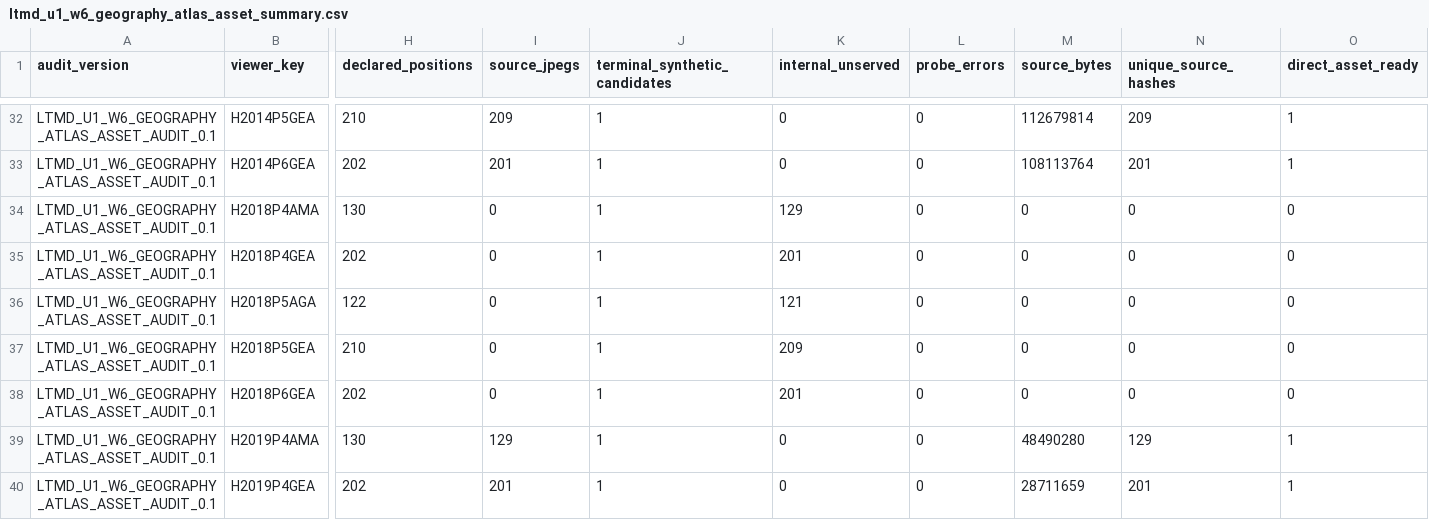
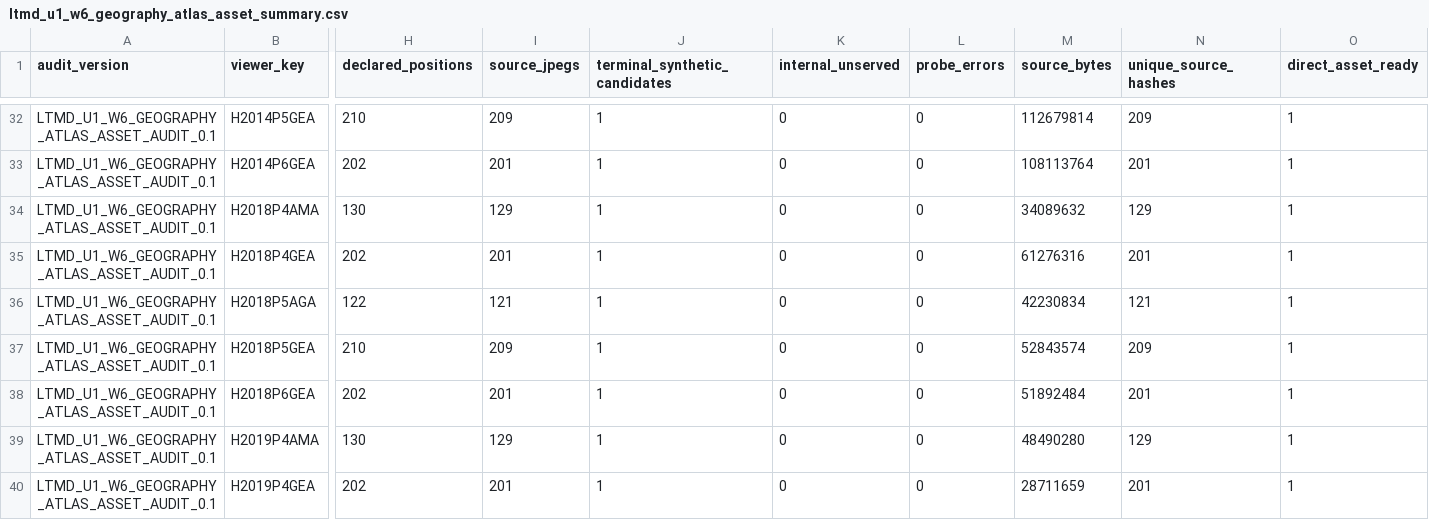
Before and after one commit to fersandovalgtz/libro-texto-mexicano-digital, a CSV file: data/catalog/ltmd_u1_w6_geography_atlas_asset_summary.csv, drawn as a sheet; only a part is shown, gaps mark what is left out; the diff names each change by its address in the sheet, - before the commit and + after, or states it on an @@ line.

```diff
--- a/data/catalog/ltmd_u1_w6_geography_atlas_asset_summary.csv
+++ b/data/catalog/ltmd_u1_w6_geography_atlas_asset_summary.csv
-I34 (source_jpegs): 0
+I34 (source_jpegs): 129
-K34 (internal_unserved): 129
+K34 (internal_unserved): 0
-M34 (source_bytes): 0
+M34 (source_bytes): 34089632
-N34 (unique_source_hashes): 0
+N34 (unique_source_hashes): 129
-O34:O38 (direct_asset_ready): 0
+O34:O38 (direct_asset_ready): 1
-I35 (source_jpegs): 0
+I35 (source_jpegs): 201
-K35 (internal_unserved): 201
+K35 (internal_unserved): 0
-M35 (source_bytes): 0
+M35 (source_bytes): 61276316
-N35 (unique_source_hashes): 0
+N35 (unique_source_hashes): 201
-I36 (source_jpegs): 0
+I36 (source_jpegs): 121
-K36 (internal_unserved): 121
+K36 (internal_unserved): 0
-M36 (source_bytes): 0
+M36 (source_bytes): 42230834
-N36 (unique_source_hashes): 0
+N36 (unique_source_hashes): 121
-I37 (source_jpegs): 0
+I37 (source_jpegs): 209
-K37 (internal_unserved): 209
+K37 (internal_unserved): 0
-M37 (source_bytes): 0
+M37 (source_bytes): 52843574
-N37 (unique_source_hashes): 0
+N37 (unique_source_hashes): 209
-I38 (source_jpegs): 0
+I38 (source_jpegs): 201
-K38 (internal_unserved): 201
+K38 (internal_unserved): 0
-M38 (source_bytes): 0
+M38 (source_bytes): 51892484
-N38 (unique_source_hashes): 0
+N38 (unique_source_hashes): 201
```
Also changed, not shown: 2 other files.
